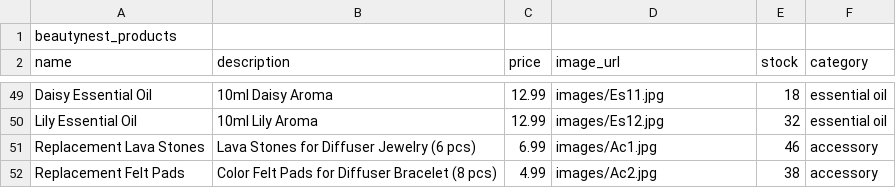
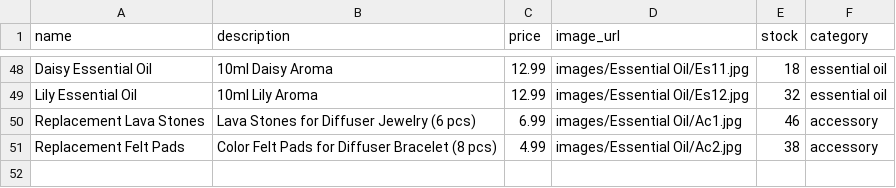
Before and after one commit to shaoru0302/CISC4900, a CSV file: database/seed/beautynest_products.csv, drawn as a sheet; only a part is shown, gaps mark what is left out; removed rows and columns are numbered as before the commit, all else as after; the diff covers the shown part only; the diff names each change by its address in the sheet, - before the commit and + after, or states it on an @@ line.

Commit message:
Fix CSV format, correct image paths, reinitialize database, and restore search functionality

```diff
--- a/database/seed/beautynest_products.csv
+++ b/database/seed/beautynest_products.csv
-row 1: beautynest_products
-D48 (image_url): images/Es11.jpg
+D48 (image_url): images/Essential Oil/Es11.jpg
-D49 (image_url): images/Es12.jpg
+D49 (image_url): images/Essential Oil/Es12.jpg
-D50 (image_url): images/Ac1.jpg
+D50 (image_url): images/Essential Oil/Ac1.jpg
-D51 (image_url): images/Ac2.jpg
+D51 (image_url): images/Essential Oil/Ac2.jpg
```
Also changed, not shown: 58 edited cells elsewhere in this file, 2 other files.
